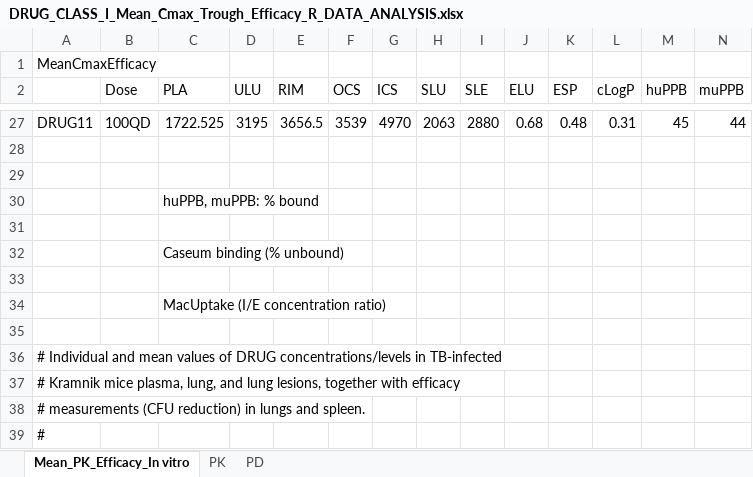
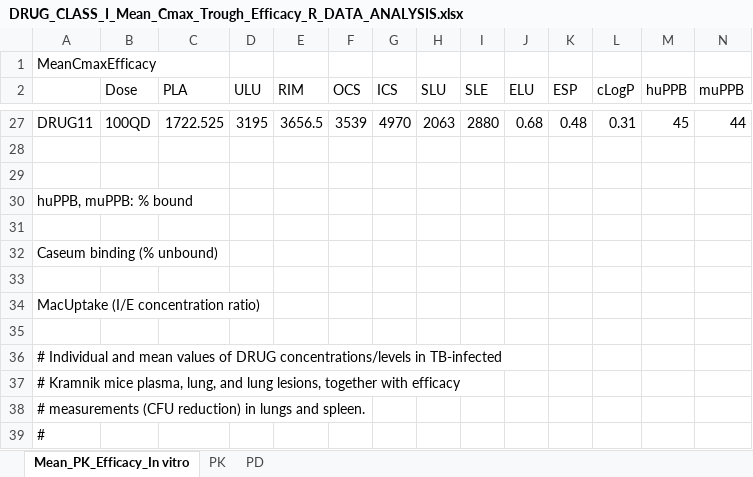
Before and after one commit to KatieKey/input_output_shiny_group, an Excel workbook: data/DRUG_CLASS_I_Mean_Cmax_Trough_Efficacy_R_DATA_ANALYSIS.xlsx, sheet Mean_PK_Efficacy_In vitro, drawn as a sheet; only a part is shown, gaps mark what is left out; values as stored, in another font and other column widths than the file's, no borders; removed rows and columns are numbered as before the commit, all else as after; rows hold the shown columns only; the diff names each change by its address in the sheet, - before the commit and + after, or states it on an @@ line.

Commit message:
changed method of loading in data and metadata

```diff
--- a/data/DRUG_CLASS_I_Mean_Cmax_Trough_Efficacy_R_DATA_ANALYSIS.xlsx (sheet Mean_PK_Efficacy_In vitro)
+++ b/data/DRUG_CLASS_I_Mean_Cmax_Trough_Efficacy_R_DATA_ANALYSIS.xlsx (sheet Mean_PK_Efficacy_In vitro)
-row 30:  |  | huPPB, muPPB: % bound
+row 30: huPPB, muPPB: % bound
-row 32:  |  | Caseum binding (% unbound)
+row 32: Caseum binding (% unbound)
-row 34:  |  | MacUptake (I/E concentration ratio)
+row 34: MacUptake (I/E concentration ratio)
```
Also changed, not shown: 1 other file.
